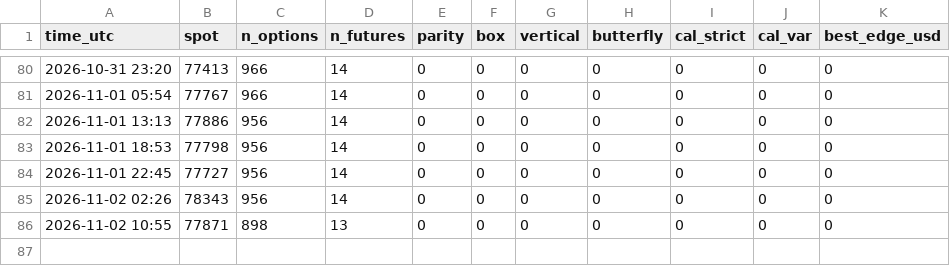
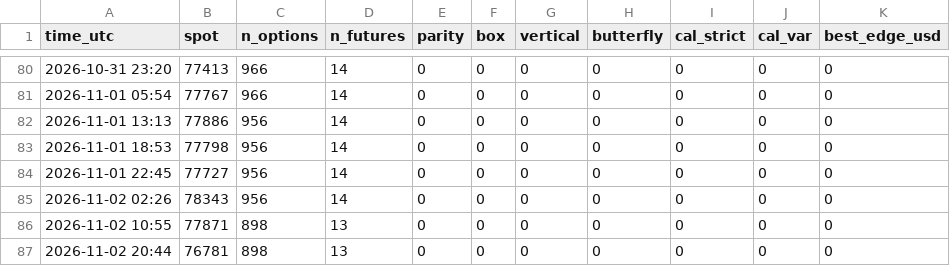
Before and after one commit to TEESOME/deribit-snapshot, a CSV file: data/arb/runs.csv, drawn as a sheet; only a part is shown, gaps mark what is left out.

```diff
--- a/data/arb/runs.csv
+++ b/data/arb/runs.csv
@@ -86 +86,2 @@ time_utc,spot,n_options,n_futures,parity,box,vertical,butterfly,cal_strict,cal_v
 2026-11-02 10:55,77871,898,13,0,0,0,0,0,0,0
+2026-11-02 20:44,76781,898,13,0,0,0,0,0,0,0
```
Also changed, not shown: 1 other file.
